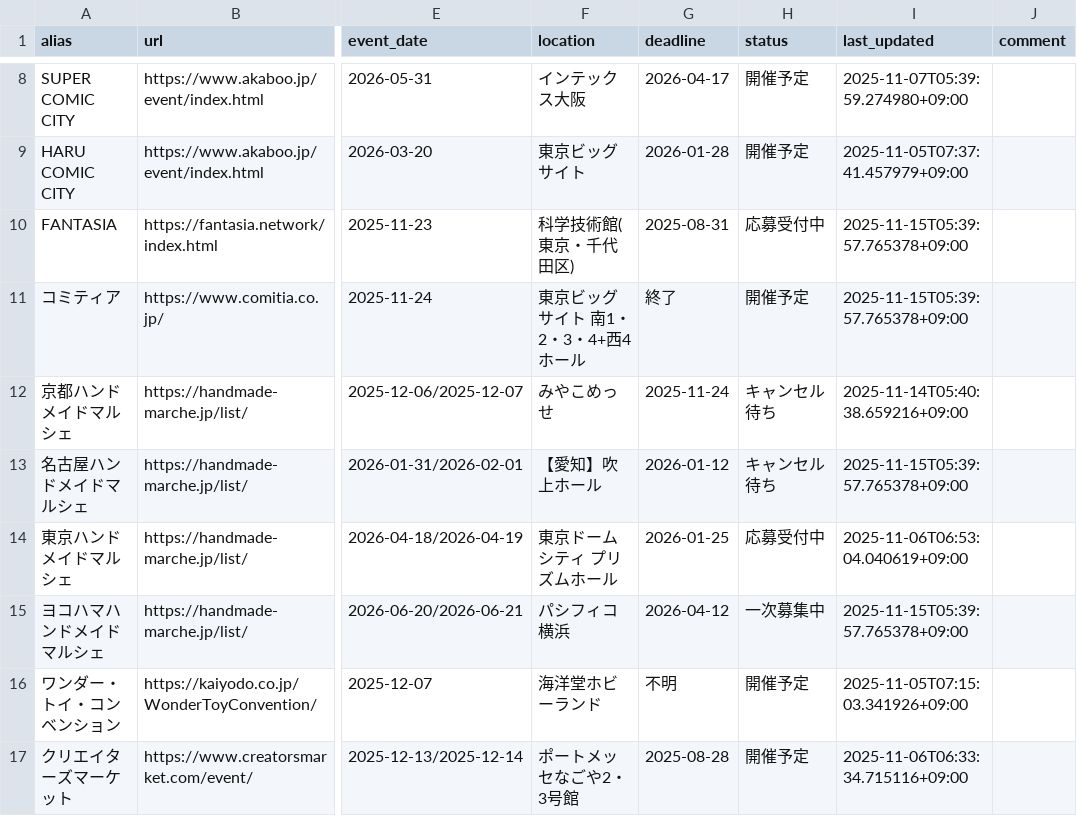
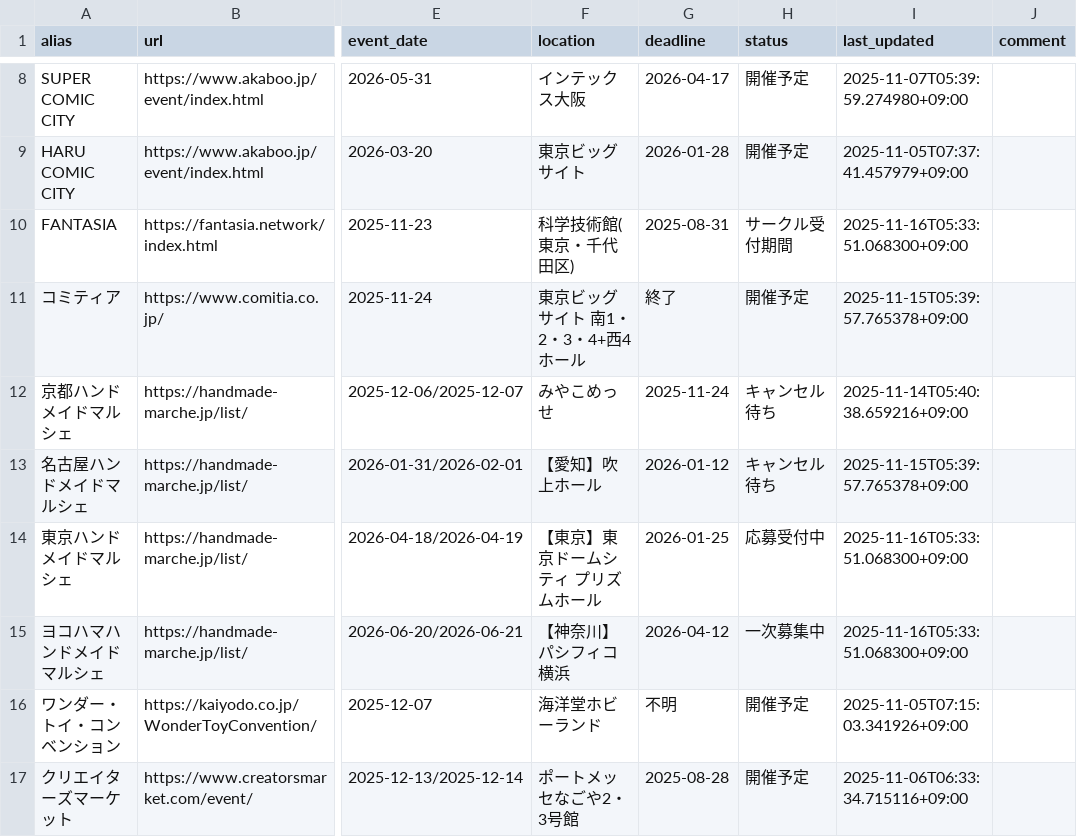
Before and after one commit to fablio-dev/indie-character-calendar, a CSV file: events.csv, drawn as a sheet; only a part is shown, gaps mark what is left out; the diff names each change by its address in the sheet, - before the commit and + after, or states it on an @@ line.

Commit message:
[Bot] イベント情報を自動更新しました

```diff
--- a/events.csv
+++ b/events.csv
-H10 (status): 応募受付中
+H10 (status): サークル受付期間
-I10 (last_updated): 2025-11-15T05:39:57.765378+09:00
+I10 (last_updated): 2025-11-16T05:33:51.068300+09:00
-F14 (location): 東京ドームシティ プリズムホール
+F14 (location): 【東京】東京ドームシティ プリズムホール
-I14 (last_updated): 2025-11-06T06:53:04.040619+09:00
+I14 (last_updated): 2025-11-16T05:33:51.068300+09:00
-F15 (location): パシフィコ横浜
+F15 (location): 【神奈川】パシフィコ横浜
-I15 (last_updated): 2025-11-15T05:39:57.765378+09:00
+I15 (last_updated): 2025-11-16T05:33:51.068300+09:00
```
